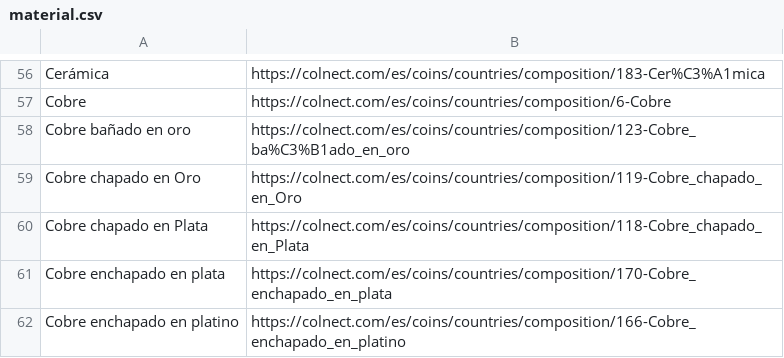
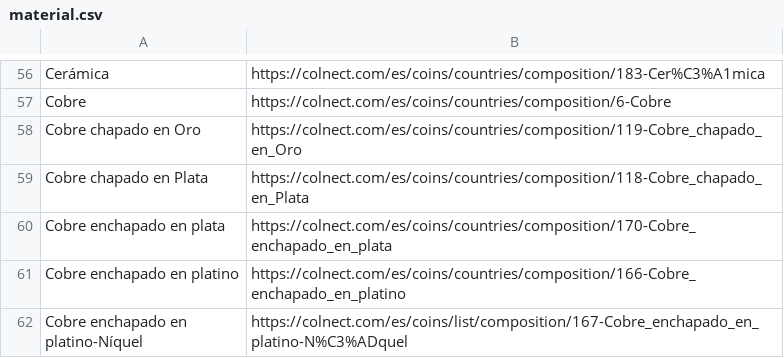
Before and after one commit to gabrielschvartz/colnect-data, a CSV file: material.csv, drawn as a sheet; only a part is shown, gaps mark what is left out; the shorter side is filled out with more unchanged rows.

```diff
--- a/material.csv
+++ b/material.csv
@@ -57,3 +57,2 @@
 "Cobre","https://colnect.com/es/coins/countries/composition/6-Cobre"
-"Cobre bañado en oro","https://colnect.com/es/coins/countries/composition/123-Cobre_ba%C3%B1ado_en_oro"
 "Cobre chapado en Oro","https://colnect.com/es/coins/countries/composition/119-Cobre_chapado_en_Oro"
```
Also changed, not shown: 1 other file.
